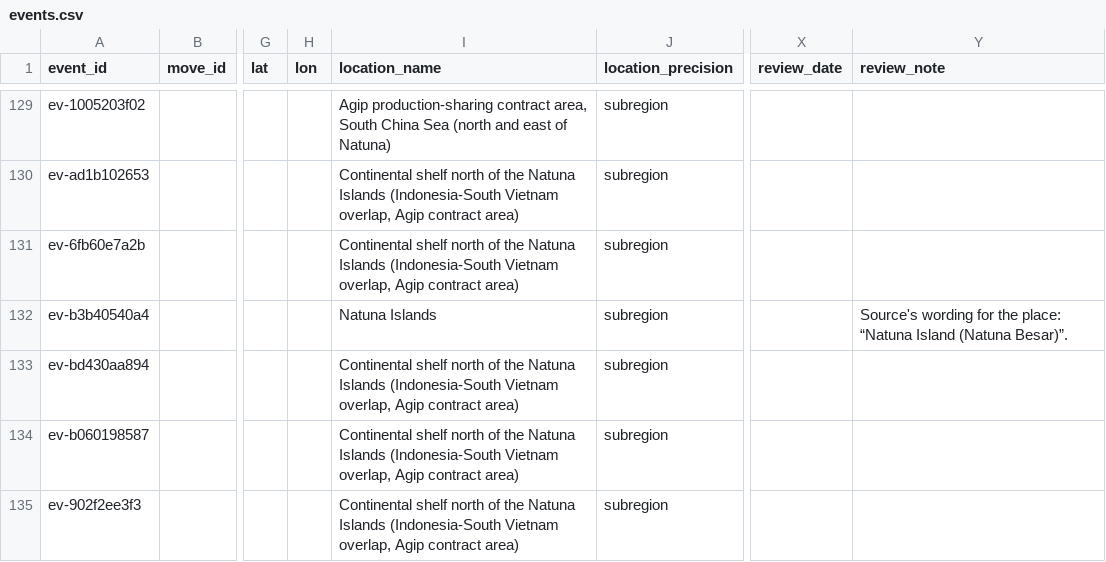
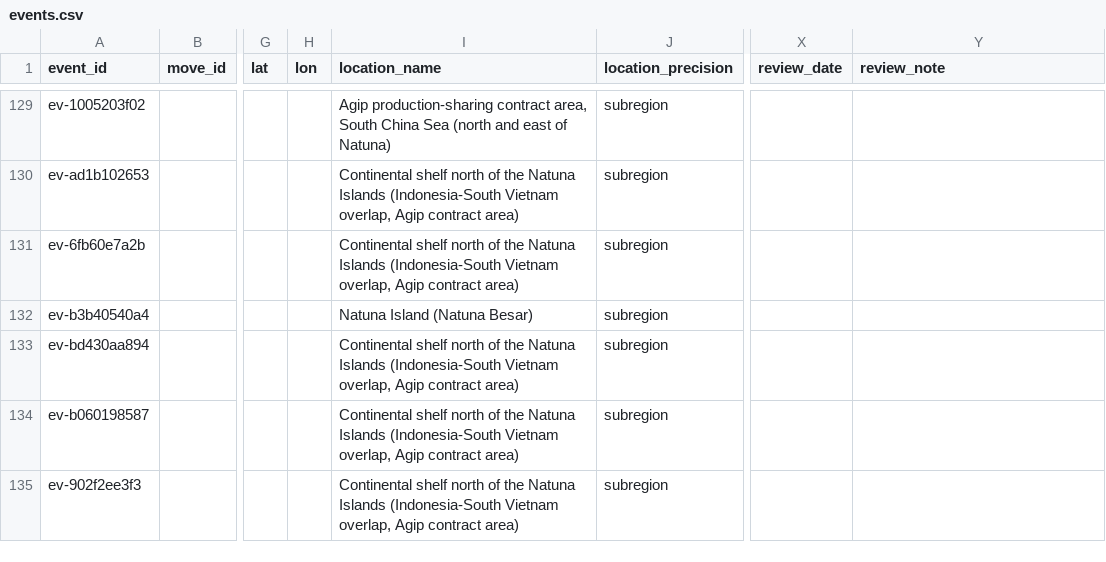
Before and after one commit to South-China-Sea-Developments/SCS-Developments-Tracker, a CSV file: data/events.csv, drawn as a sheet; only a part is shown, gaps mark what is left out; the diff names each change by its address in the sheet, - before the commit and + after, or states it on an @@ line.

```diff
--- a/data/events.csv
+++ b/data/events.csv
-I132 (location_name): Natuna Islands
+I132 (location_name): Natuna Island (Natuna Besar)
-Y132 (review_note): Source's wording for the place: “Natuna Island (Natuna Besar)”.
+Y132 (review_note): (empty)
```
